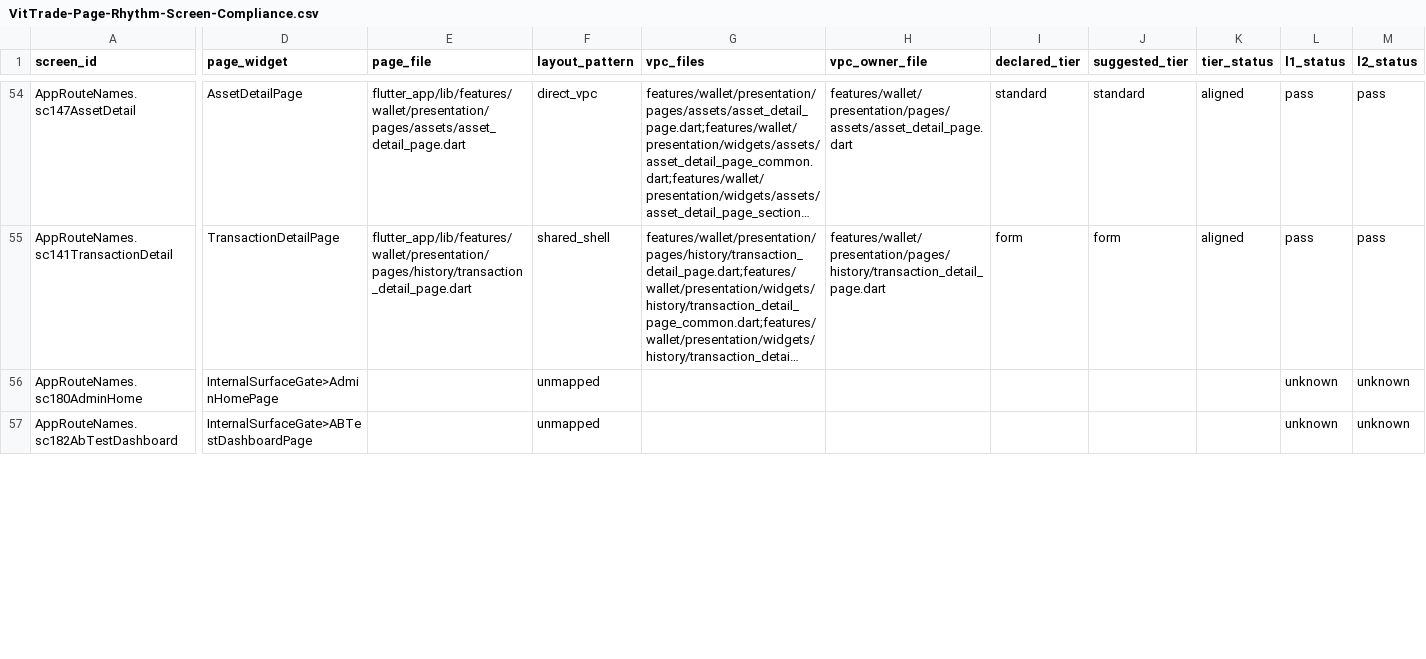
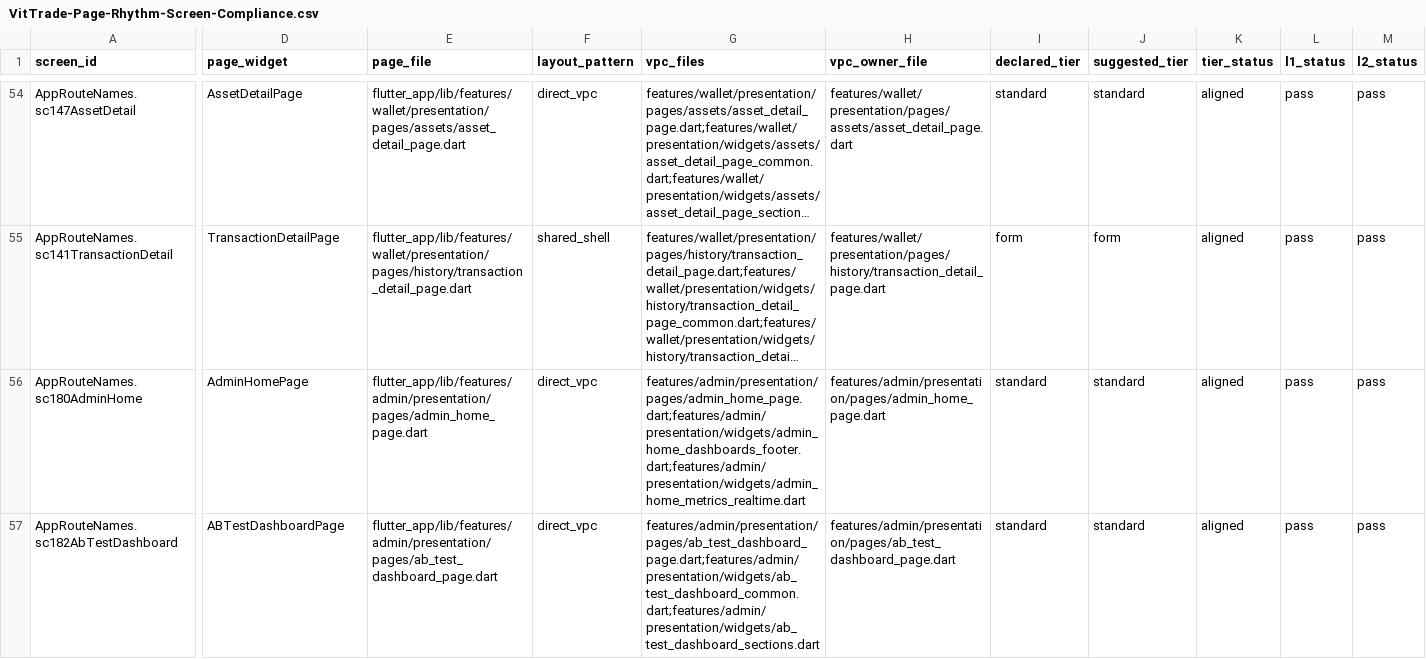
Before and after one commit to LonelyTraderBay/Tao-app-trad-figma-sang-fultter-bang-ui-ux-pro-max-truc-tiep-tu-code, a CSV file: docs/02_FLUTTER_MIGRATION/audits/VitTrade-Page-Rhythm-Screen-Compliance.csv, drawn as a sheet; only a part is shown, gaps mark what is left out; long unchanged cells end in …; the diff covers the shown part only; the diff names each change by its address in the sheet, - before the commit and + after, or states it on an @@ line.

```diff
--- a/docs/02_FLUTTER_MIGRATION/audits/VitTrade-Page-Rhythm-Screen-Compliance.csv
+++ b/docs/02_FLUTTER_MIGRATION/audits/VitTrade-Page-Rhythm-Screen-Compliance.csv
-D56 (page_widget): InternalSurfaceGate>AdminHomePage
+D56 (page_widget): AdminHomePage
-E56 (page_file): (empty)
+E56 (page_file): flutter_app/lib/features/admin/presentation/pages/admin_home_page.dart
-F56:F57 (layout_pattern): unmapped
+F56:F57 (layout_pattern): direct_vpc
-G56 (vpc_files): (empty)
+G56 (vpc_files): features/admin/presentation/pages/admin_home_page.dart;features/admin/presentation/widgets/admin_home_dashboards_footer.dart;features/admin/presentation/widgets/admin_home_metrics_realtime.dart
-H56 (vpc_owner_file): (empty)
+H56 (vpc_owner_file): features/admin/presentation/pages/admin_home_page.dart
-I56:I57 (declared_tier): (empty)
+I56:I57 (declared_tier): standard
-J56:J57 (suggested_tier): (empty)
+J56:J57 (suggested_tier): standard
-K56:K57 (tier_status): (empty)
+K56:K57 (tier_status): aligned
-L56:L57 (l1_status): unknown
+L56:L57 (l1_status): pass
-M56:M57 (l2_status): unknown
+M56:M57 (l2_status): pass
-D57 (page_widget): InternalSurfaceGate>ABTestDashboardPage
+D57 (page_widget): ABTestDashboardPage
-E57 (page_file): (empty)
+E57 (page_file): flutter_app/lib/features/admin/presentation/pages/ab_test_dashboard_page.dart
-G57 (vpc_files): (empty)
+G57 (vpc_files): features/admin/presentation/pages/ab_test_dashboard_page.dart;features/admin/presentation/widgets/ab_test_dashboard_common.dart;features/admin/presentation/widgets/ab_test_dashboard_sections.dart
-H57 (vpc_owner_file): (empty)
+H57 (vpc_owner_file): features/admin/presentation/pages/ab_test_dashboard_page.dart
```
Also changed, not shown: 180 edited cells elsewhere in this file, docs/02_FLUTTER_MIGRATION/audits/VitTrade-Page-Rhythm-Coverage-Matrix.csv, 3 other files.
